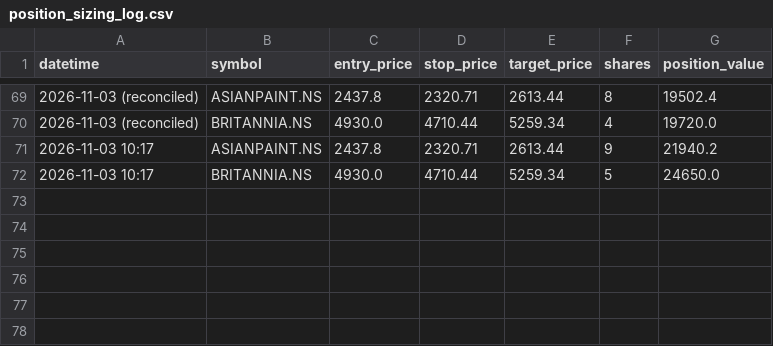
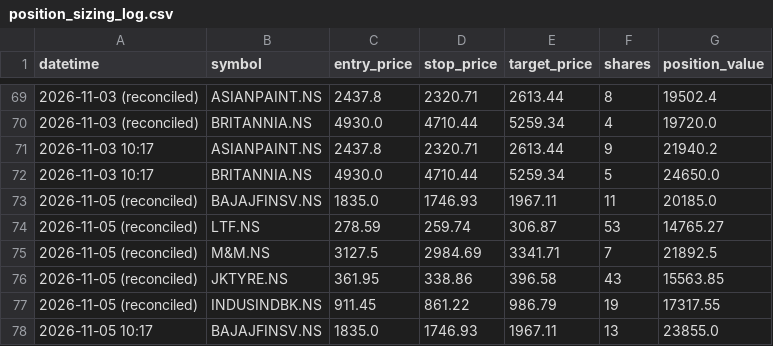
Before and after one commit to jyothsnav2012/trading-data-public, a CSV file: position_sizing_log.csv, drawn as a sheet; only a part is shown, gaps mark what is left out; the diff names each change by its address in the sheet, - before the commit and + after, or states it on an @@ line.

```diff
--- a/position_sizing_log.csv
+++ b/position_sizing_log.csv
+row 73: 2026-11-05 (reconciled) | BAJAJFINSV.NS | 1835.0 | 1746.93 | 1967.11 | 11 | 20185.0
+row 74: 2026-11-05 (reconciled) | LTF.NS | 278.59 | 259.74 | 306.87 | 53 | 14765.27
+row 75: 2026-11-05 (reconciled) | M&M.NS | 3127.5 | 2984.69 | 3341.71 | 7 | 21892.5
+row 76: 2026-11-05 (reconciled) | JKTYRE.NS | 361.95 | 338.86 | 396.58 | 43 | 15563.85
+row 77: 2026-11-05 (reconciled) | INDUSINDBK.NS | 911.45 | 861.22 | 986.79 | 19 | 17317.55
+row 78: 2026-11-05 10:17 | BAJAJFINSV.NS | 1835.0 | 1746.93 | 1967.11 | 13 | 23855.0
```
Also changed, not shown: open_paper_positions.csv, 1 other file.
